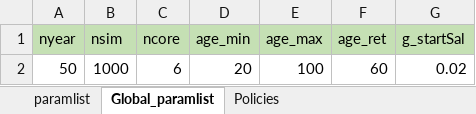
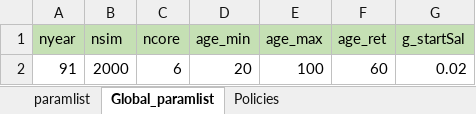
Before and after one commit to yimengyin16/PenSim_riskSharing, an Excel workbook: RunControl.xlsx, sheet Global_paramlist, drawn as a sheet; values as stored, in another font and other column widths than the file's, no borders; the diff names each change by its address in the sheet, - before the commit and + after, or states it on an @@ line.

```diff
--- a/RunControl.xlsx (sheet Global_paramlist)
+++ b/RunControl.xlsx (sheet Global_paramlist)
-A2 (nyear): 50
+A2 (nyear): 91
-B2 (nsim): 1000
+B2 (nsim): 2000
```
Also changed, not shown: sheet paramlist, 3 other files.
